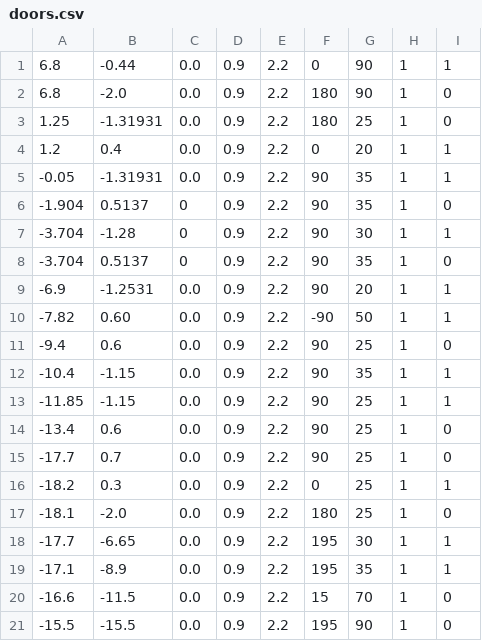
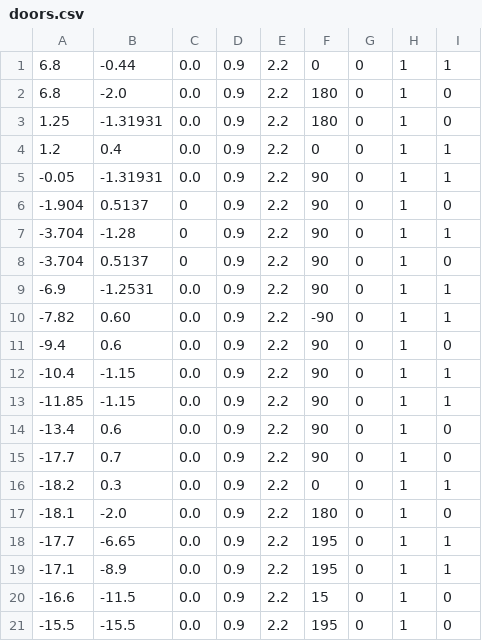
Before and after one commit to tuw-robotics/tuw_door_detection, a CSV file: tuw_object_publisher/files/doors.csv, drawn as a sheet.

Commit message:
Update: rotation is also correctly transformed. Can now be used with CObservationObject class MRPT.

```diff
--- a/tuw_object_publisher/files/doors.csv
+++ b/tuw_object_publisher/files/doors.csv
@@ -1,21 +1,21 @@
-6.8,-0.44,0.0,0.9,2.2,0,90,1,1
-6.8,-2.0,0.0,0.9,2.2,180,90,1,0
-1.25,-1.31931,0.0,0.9,2.2,180,25,1,0
-1.2,0.4,0.0,0.9,2.2,0,20,1,1
--0.05,-1.31931,0.0,0.9,2.2,90,35,1,1
--1.904,0.5137,0,0.9,2.2,90,35,1,0
--3.704,-1.28,0,0.9,2.2,90,30,1,1
--3.704,0.5137,0,0.9,2.2,90,35,1,0
--6.9,-1.2531,0.0,0.9,2.2,90,20,1,1
--7.82,0.60,0.0,0.9,2.2,-90,50,1,1
--9.4,0.6,0.0,0.9,2.2,90,25,1,0
--10.4,-1.15,0.0,0.9,2.2,90,35,1,1
--11.85,-1.15,0.0,0.9,2.2,90,25,1,1
--13.4,0.6,0.0,0.9,2.2,90,25,1,0
--17.7,0.7,0.0,0.9,2.2,90,25,1,0
--18.2,0.3,0.0,0.9,2.2,0,25,1,1
--18.1,-2.0,0.0,0.9,2.2,180,25,1,0
--17.7,-6.65,0.0,0.9,2.2,195,30,1,1
--17.1,-8.9,0.0,0.9,2.2,195,35,1,1
--16.6,-11.5,0.0,0.9,2.2,15,70,1,0
--15.5,-15.5,0.0,0.9,2.2,195,90,1,0
+6.8,-0.44,0.0,0.9,2.2,0,0,1,1
+6.8,-2.0,0.0,0.9,2.2,180,0,1,0
+1.25,-1.31931,0.0,0.9,2.2,180,0,1,0
+1.2,0.4,0.0,0.9,2.2,0,0,1,1
+-0.05,-1.31931,0.0,0.9,2.2,90,0,1,1
+-1.904,0.5137,0,0.9,2.2,90,0,1,0
+-3.704,-1.28,0,0.9,2.2,90,0,1,1
+-3.704,0.5137,0,0.9,2.2,90,0,1,0
+-6.9,-1.2531,0.0,0.9,2.2,90,0,1,1
+-7.82,0.60,0.0,0.9,2.2,-90,0,1,1
+-9.4,0.6,0.0,0.9,2.2,90,0,1,0
+-10.4,-1.15,0.0,0.9,2.2,90,0,1,1
+-11.85,-1.15,0.0,0.9,2.2,90,0,1,1
+-13.4,0.6,0.0,0.9,2.2,90,0,1,0
+-17.7,0.7,0.0,0.9,2.2,90,0,1,0
+-18.2,0.3,0.0,0.9,2.2,0,0,1,1
+-18.1,-2.0,0.0,0.9,2.2,180,0,1,0
+-17.7,-6.65,0.0,0.9,2.2,195,0,1,1
+-17.1,-8.9,0.0,0.9,2.2,195,0,1,1
+-16.6,-11.5,0.0,0.9,2.2,15,0,1,0
+-15.5,-15.5,0.0,0.9,2.2,195,0,1,0
```
Also changed, not shown: 3 other files.
